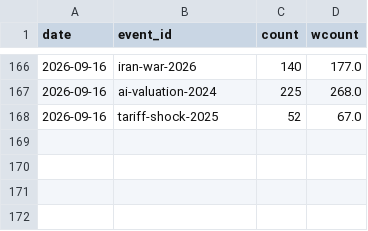
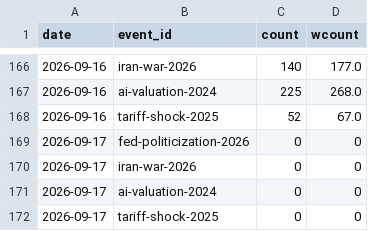
Before and after one commit to hshs9413-gif/narrative-tracker, a CSV file: docs/data/attention.csv, drawn as a sheet; only a part is shown, gaps mark what is left out.

```diff
--- a/docs/data/attention.csv
+++ b/docs/data/attention.csv
@@ -168 +168,5 @@ date,event_id,count,wcount
 2026-09-16,tariff-shock-2025,52,67.0
+2026-09-17,fed-politicization-2026,0,0
+2026-09-17,iran-war-2026,0,0
+2026-09-17,ai-valuation-2024,0,0
+2026-09-17,tariff-shock-2025,0,0
```
Also changed, not shown: docs/data/market_snapshot.csv, docs/data/watchlist_attention.csv.
